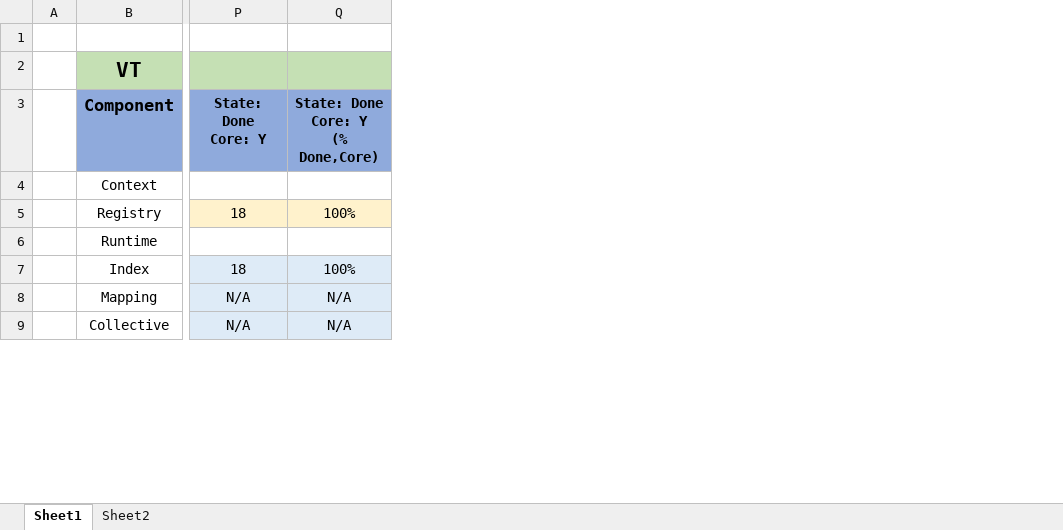
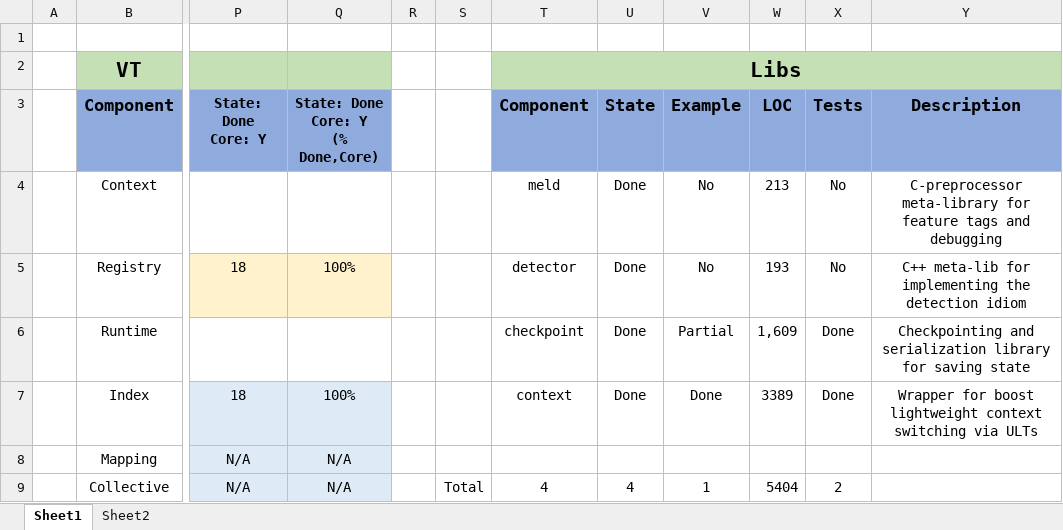
Before and after one commit to DARMA-tasking/vt, an Excel workbook: docs/design_document.xlsx, sheet Sheet1, drawn as a sheet; only a part is shown, gaps mark what is left out; values as stored, in another font and other column widths than the file's, no borders; the diff names each change by its address in the sheet, - before the commit and + after, or states it on an @@ line.

```diff
--- a/docs/design_document.xlsx (sheet Sheet1)
+++ b/docs/design_document.xlsx (sheet Sheet1)
+column R, empty
+column S, row 9: Total
+column T, rows 2-9: Libs | Component | meld | detector | checkpoint | context |  | 4
+column U, rows 3-9: State | Done | Done | Done | Done |  | 4
+column V, rows 3-9: Example | No | No | Partial | Done |  | 1
+column W, rows 3-9: LOC | 213 | 193 | 1,609 | 3389 |  | 5404
+column X, rows 3-9: Tests | No | No | Done | Done |  | 2
+column Y, rows 3-7: Description | C-preprocessor meta-library for feature tags and debugging | C++ meta-lib for implementing the detection idiom | Checkpointing and serialization library for saving state | Wrapper for boost lightweight context switching via ULTs
```
Also changed, not shown: sheet Sheet2.
